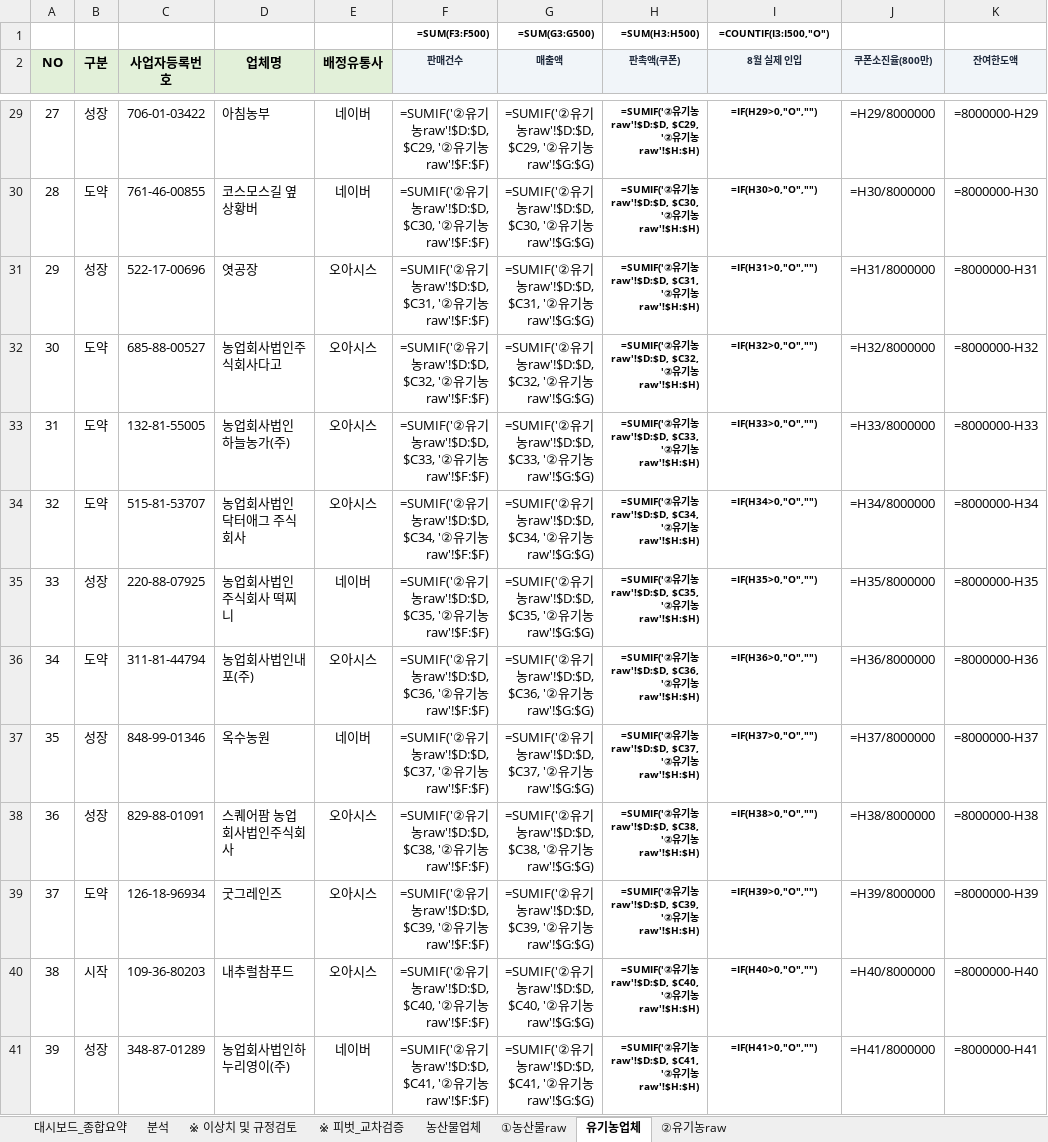
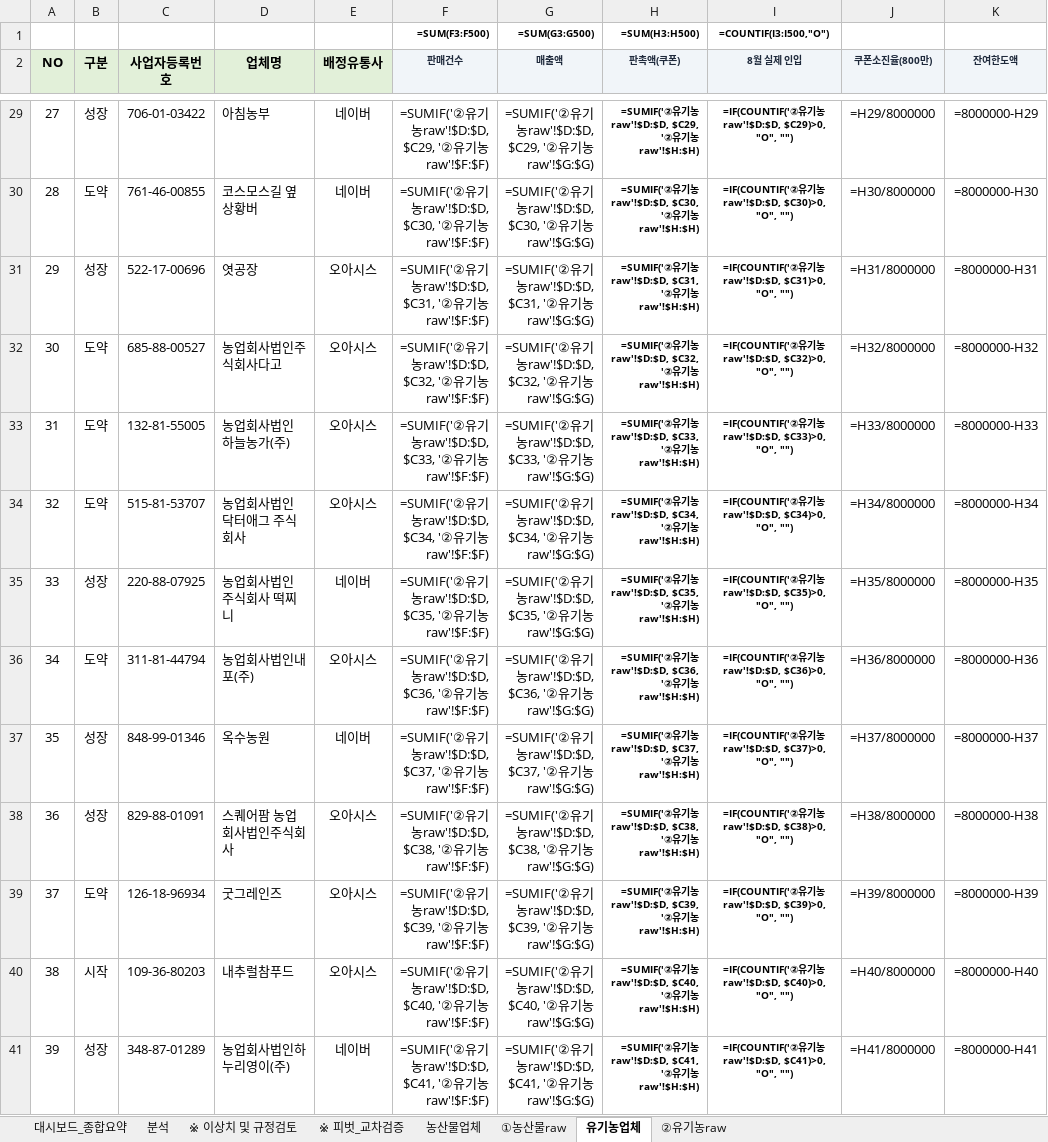
Before and after one commit to jawkimcoding/atsales, an Excel workbook: (aT&KPC) 실적취합양식_2026 aT농산물온라인마케터_분석(8월).xlsx, sheet 유기농업체, drawn as a sheet; only a part is shown, gaps mark what is left out; values as stored, in another font and other column widths than the file's, no borders; formulas without a stored value are shown as written; conditional formats not drawn; the diff covers the shown part only; the diff names each change by its address in the sheet, - before the commit and + after, or states it on an @@ line.

```diff
--- a/(aT&KPC) 실적취합양식_2026 aT농산물온라인마케터_분석(8월).xlsx (sheet 유기농업체)
+++ b/(aT&KPC) 실적취합양식_2026 aT농산물온라인마케터_분석(8월).xlsx (sheet 유기농업체)
-I29 (8월 실제 인입): =IF(H29>0,"O","")
+I29 (8월 실제 인입): =IF(COUNTIF('②유기농raw'!$D:$D, $C29)>0, "O", "")
-I30 (8월 실제 인입): =IF(H30>0,"O","")
+I30 (8월 실제 인입): =IF(COUNTIF('②유기농raw'!$D:$D, $C30)>0, "O", "")
-I31 (8월 실제 인입): =IF(H31>0,"O","")
+I31 (8월 실제 인입): =IF(COUNTIF('②유기농raw'!$D:$D, $C31)>0, "O", "")
-I32 (8월 실제 인입): =IF(H32>0,"O","")
+I32 (8월 실제 인입): =IF(COUNTIF('②유기농raw'!$D:$D, $C32)>0, "O", "")
-I33 (8월 실제 인입): =IF(H33>0,"O","")
+I33 (8월 실제 인입): =IF(COUNTIF('②유기농raw'!$D:$D, $C33)>0, "O", "")
-I34 (8월 실제 인입): =IF(H34>0,"O","")
+I34 (8월 실제 인입): =IF(COUNTIF('②유기농raw'!$D:$D, $C34)>0, "O", "")
-I35 (8월 실제 인입): =IF(H35>0,"O","")
+I35 (8월 실제 인입): =IF(COUNTIF('②유기농raw'!$D:$D, $C35)>0, "O", "")
-I36 (8월 실제 인입): =IF(H36>0,"O","")
+I36 (8월 실제 인입): =IF(COUNTIF('②유기농raw'!$D:$D, $C36)>0, "O", "")
-I37 (8월 실제 인입): =IF(H37>0,"O","")
+I37 (8월 실제 인입): =IF(COUNTIF('②유기농raw'!$D:$D, $C37)>0, "O", "")
-I38 (8월 실제 인입): =IF(H38>0,"O","")
+I38 (8월 실제 인입): =IF(COUNTIF('②유기농raw'!$D:$D, $C38)>0, "O", "")
-I39 (8월 실제 인입): =IF(H39>0,"O","")
+I39 (8월 실제 인입): =IF(COUNTIF('②유기농raw'!$D:$D, $C39)>0, "O", "")
-I40 (8월 실제 인입): =IF(H40>0,"O","")
+I40 (8월 실제 인입): =IF(COUNTIF('②유기농raw'!$D:$D, $C40)>0, "O", "")
-I41 (8월 실제 인입): =IF(H41>0,"O","")
+I41 (8월 실제 인입): =IF(COUNTIF('②유기농raw'!$D:$D, $C41)>0, "O", "")
```
Also changed, not shown: 42 edited cells elsewhere in this sheet, sheet 농산물업체, dist/(aT&KPC) 실적취합양식_2026 aT농산물온라인마케터_분석(8월)_대시보드포함.xlsx, dist/2026_aT_온라인마케터_실적종합보고서(8월_대시보드포함).xlsx, 4 other files.
